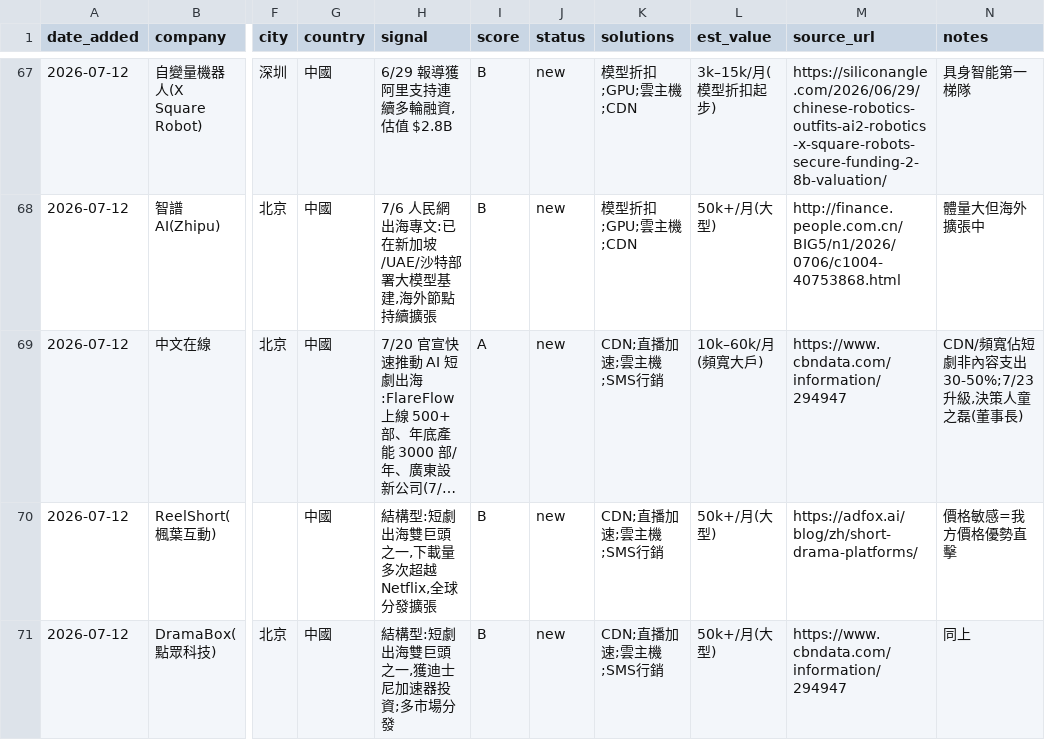
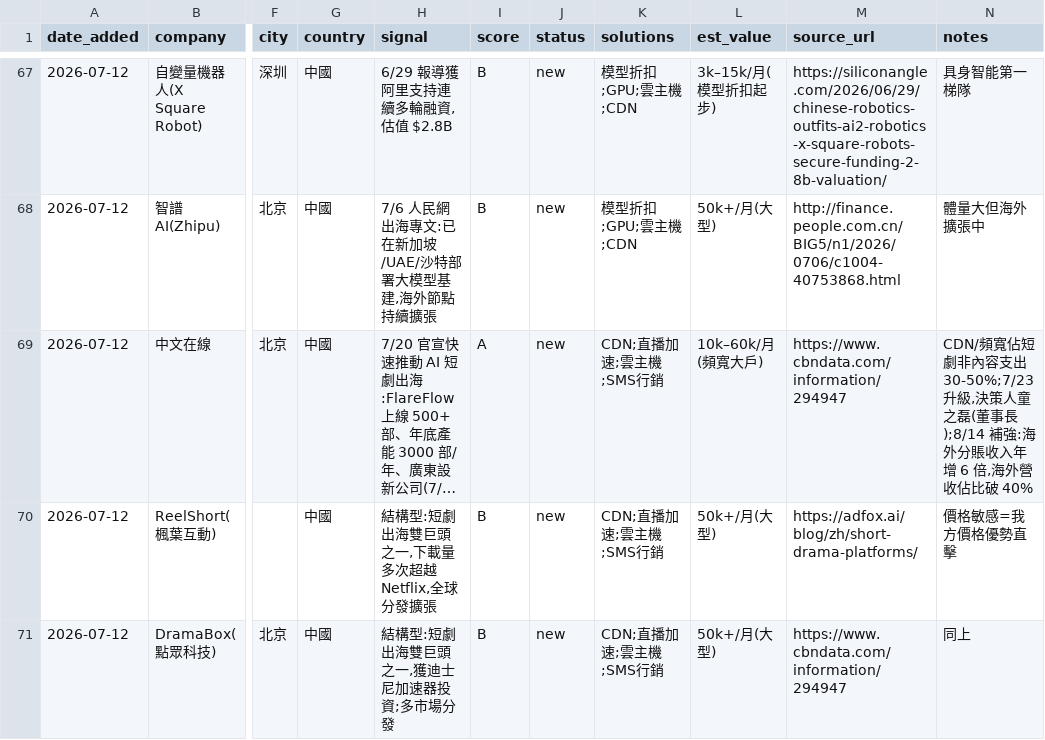
Before and after one commit to michael80321/AIBD, a CSV file: leads/leads.csv, drawn as a sheet; only a part is shown, gaps mark what is left out; long unchanged cells end in …; the diff covers the shown part only; the diff names each change by its address in the sheet, - before the commit and + after, or states it on an @@ line.

```diff
--- a/leads/leads.csv
+++ b/leads/leads.csv
-N69 (notes): …(董事長)
+N69 (notes): …(董事長);8/14 補強:海外分賬收入年增 6 倍,海外營收佔比破 40%
```
Also changed, not shown: 1 added row and 2 edited cells elsewhere in this file, 3 other files.
